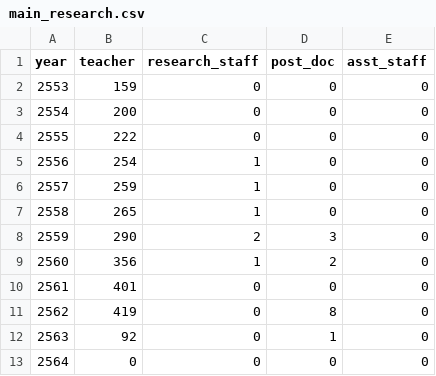
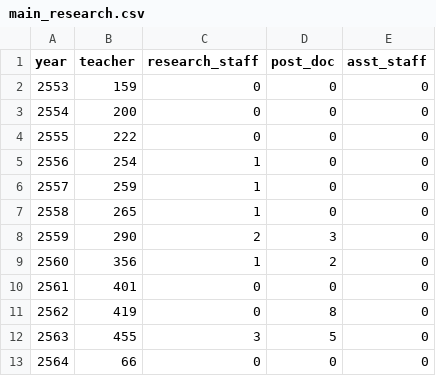
Before and after one commit to kopkiss/mydj1, a CSV file: mydj1/static/csv/main_research.csv, drawn as a sheet.

```diff
--- a/mydj1/static/csv/main_research.csv
+++ b/mydj1/static/csv/main_research.csv
@@ -11,3 +11,3 @@ year,teacher,research_staff,post_doc,asst_staff
 2562,419,0,8,0
-2563,92,0,1,0
-2564,0,0,0,0
+2563,455,3,5,0
+2564,66,0,0,0
```
Also changed, not shown: mydj1/static/csv/12types_of_budget.csv, mydj1/static/csv/budget_of_fac.csv, 21 other files.
